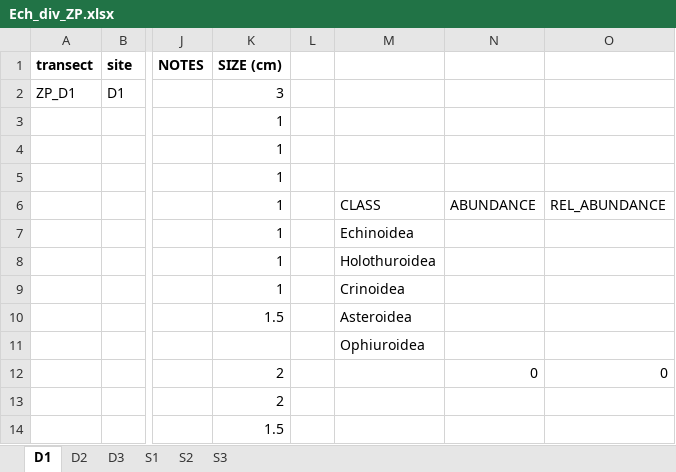
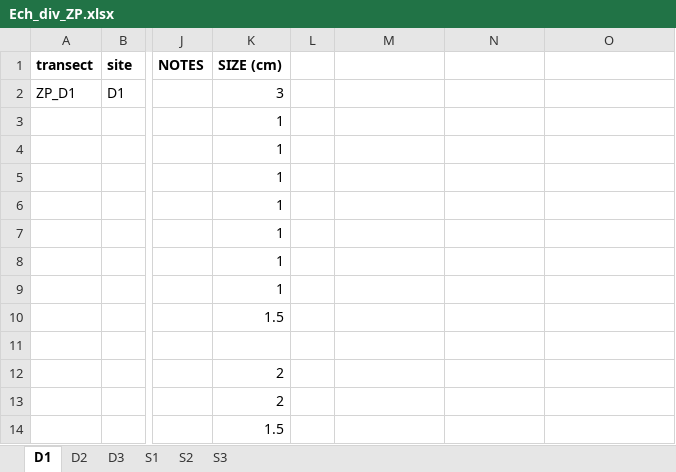
Before and after one commit to CCampanini/Campanini_Gosser_et_al-Effective_combination_reef_monitoring_Okinawa_metabarcoding, an Excel workbook: Multi-taxa_data/MollEchino/Ech_raw/Ech_div_ZP.xlsx, sheet D1, drawn as a sheet; only a part is shown, gaps mark what is left out; values as stored, in another font and other column widths than the file's, no borders; the diff names each change by its address in the sheet, - before the commit and + after, or states it on an @@ line.

```diff
--- a/Multi-taxa_data/MollEchino/Ech_raw/Ech_div_ZP.xlsx (sheet D1)
+++ b/Multi-taxa_data/MollEchino/Ech_raw/Ech_div_ZP.xlsx (sheet D1)
-M6: CLASS
+M6: (empty)
-N6: ABUNDANCE
+N6: (empty)
-O6: REL_ABUNDANCE
+O6: (empty)
-M7: Echinoidea
+M7: (empty)
-M8: Holothuroidea
+M8: (empty)
-M9: Crinoidea
+M9: (empty)
-M10: Asteroidea
+M10: (empty)
-M11: Ophiuroidea
+M11: (empty)
-N12: 0
+N12: (empty)
-O12: 0
+O12: (empty)
```
Also changed, not shown: Multi-taxa_data/MollEchino/Ech_raw/Ech_div_HI.xlsx, Multi-taxa_data/MollEchino/Ech_raw/Ech_div_YO.xlsx.
